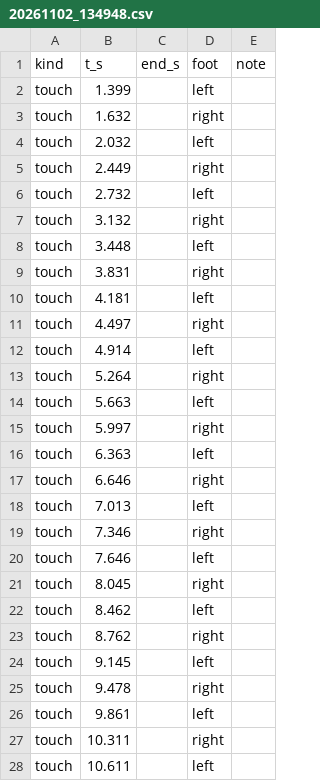
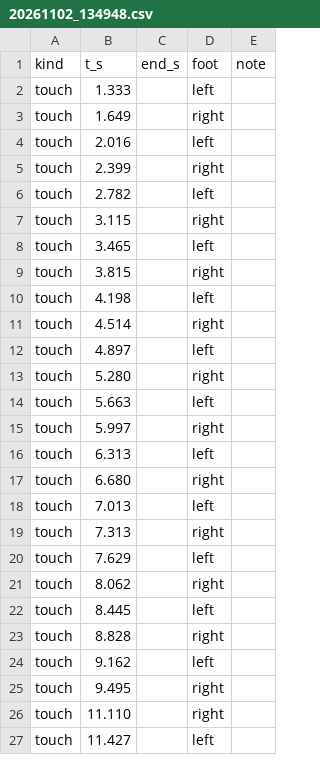
Before and after one commit to siddcv/ForgeGaffersVision, a CSV file: data/labels/20261102_134948.csv, drawn as a sheet; only a part is shown; the diff covers the shown part only.

```diff
--- a/data/labels/20261102_134948.csv
+++ b/data/labels/20261102_134948.csv
@@ -1,28 +1,27 @@
 kind,t_s,end_s,foot,note
-touch,1.399,,left,
-touch,1.632,,right,
-touch,2.032,,left,
-touch,2.449,,right,
-touch,2.732,,left,
-touch,3.132,,right,
-touch,3.448,,left,
-touch,3.831,,right,
-touch,4.181,,left,
-touch,4.497,,right,
-touch,4.914,,left,
-touch,5.264,,right,
+touch,1.333,,left,
+touch,1.649,,right,
+touch,2.016,,left,
+touch,2.399,,right,
+touch,2.782,,left,
+touch,3.115,,right,
+touch,3.465,,left,
+touch,3.815,,right,
+touch,4.198,,left,
+touch,4.514,,right,
+touch,4.897,,left,
+touch,5.280,,right,
 touch,5.663,,left,
 touch,5.997,,right,
-touch,6.363,,left,
-touch,6.646,,right,
+touch,6.313,,left,
+touch,6.680,,right,
 touch,7.013,,left,
-touch,7.346,,right,
-touch,7.646,,left,
-touch,8.045,,right,
-touch,8.462,,left,
-touch,8.762,,right,
-touch,9.145,,left,
-touch,9.478,,right,
-touch,9.861,,left,
-touch,10.311,,right,
-touch,10.611,,left,
+touch,7.313,,right,
+touch,7.629,,left,
+touch,8.062,,right,
+touch,8.445,,left,
+touch,8.828,,right,
+touch,9.162,,left,
+touch,9.495,,right,
+touch,11.110,,right,
+touch,11.427,,left,
```
Also changed, not shown: 3 removed rows and 36 edited cells elsewhere in this file, data/manifest.csv, 8 other files.
